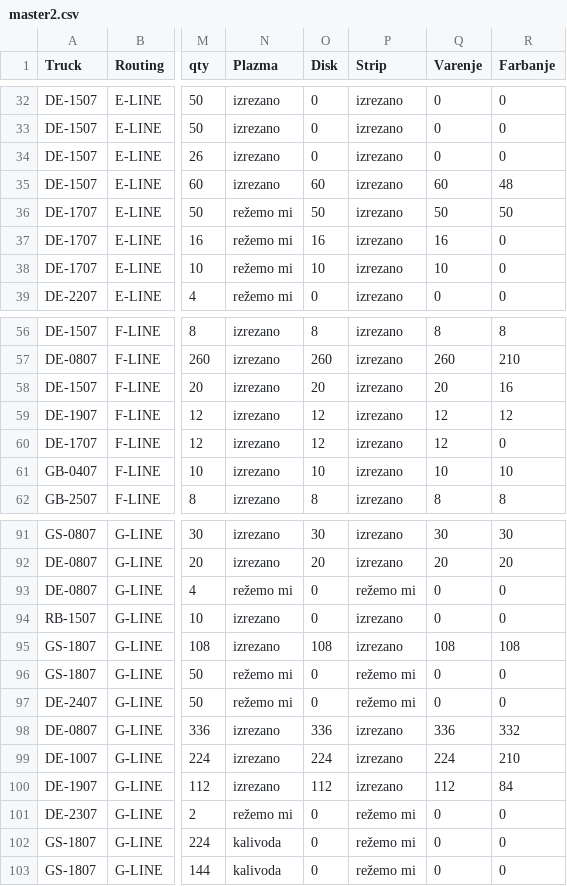
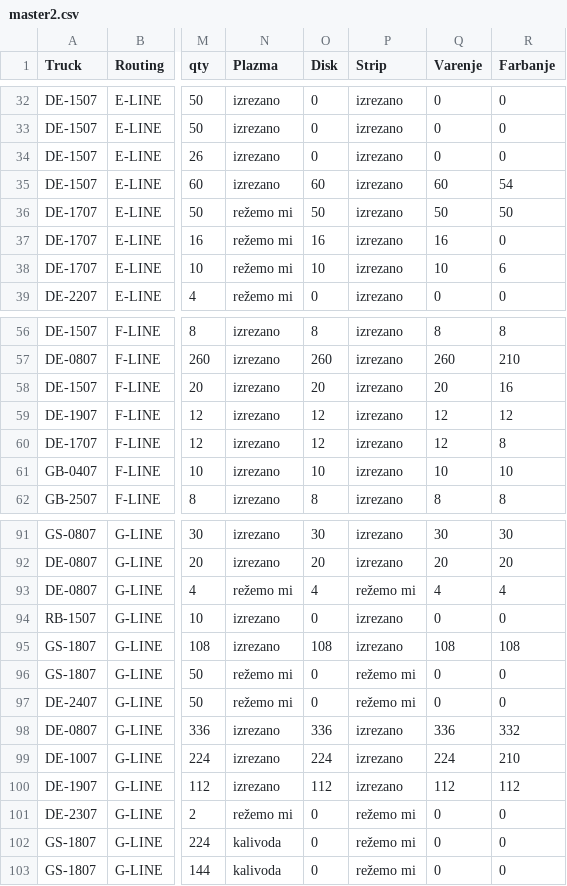
Before and after one commit to c4k120/testing, a CSV file: master2.csv, drawn as a sheet; only a part is shown, gaps mark what is left out; the diff covers the shown part only; the diff names each change by its address in the sheet, - before the commit and + after, or states it on an @@ line.

```diff
--- a/master2.csv
+++ b/master2.csv
-R35 (Farbanje): 48
+R35 (Farbanje): 54
-R38 (Farbanje): 0
+R38 (Farbanje): 6
-R60 (Farbanje): 0
+R60 (Farbanje): 8
-O93 (Disk): 0
+O93 (Disk): 4
-Q93 (Varenje): 0
+Q93 (Varenje): 4
-R93 (Farbanje): 0
+R93 (Farbanje): 4
-R100 (Farbanje): 84
+R100 (Farbanje): 112
```
Also changed, not shown: 14 edited cells elsewhere in this file, output2.csv, sales.csv.
